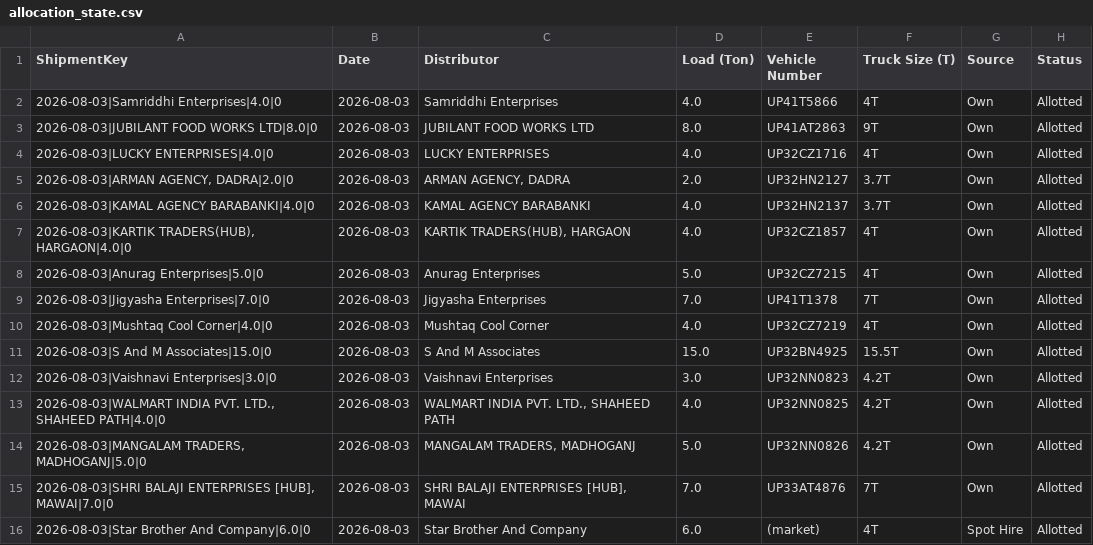
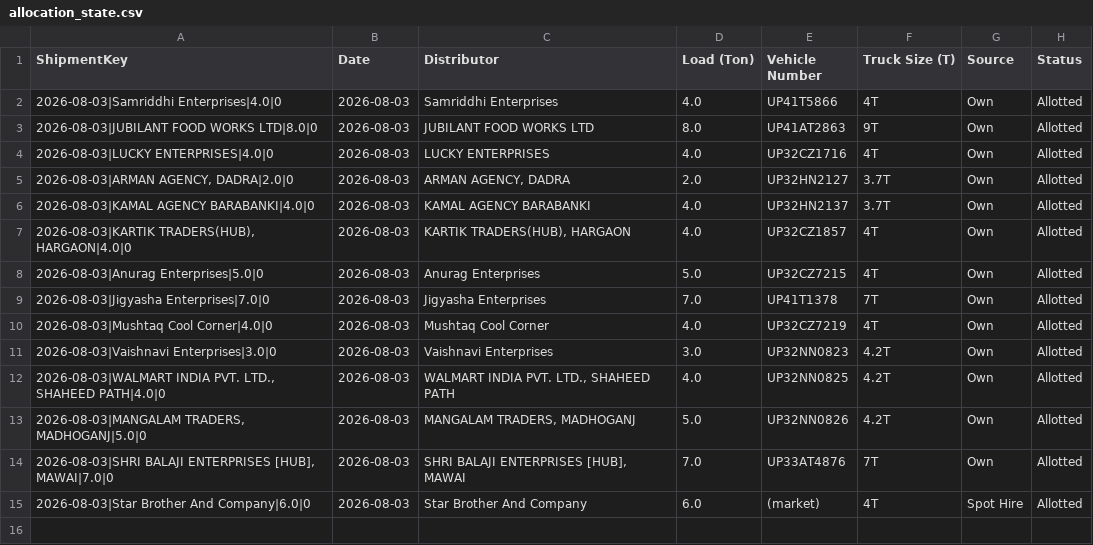
Before and after one commit to DeeAI-byte/TMS, a CSV file: local_data/allocation_state.csv, drawn as a sheet.

Commit message:
Update dispatch allocation state

```diff
--- a/local_data/allocation_state.csv
+++ b/local_data/allocation_state.csv
@@ -10,3 +10,2 @@ ShipmentKey,Date,Distributor,Load (Ton),Vehicle Number,Truck Size (T),Source,Sta
 2026-08-03|Mushtaq Cool Corner|4.0|0,2026-08-03,Mushtaq Cool Corner,4.0,UP32CZ7219,4T,Own,Allotted
-2026-08-03|S And M Associates|15.0|0,2026-08-03,S And M Associates,15.0,UP32BN4925,15.5T,Own,Allotted
 2026-08-03|Vaishnavi Enterprises|3.0|0,2026-08-03,Vaishnavi Enterprises,3.0,UP32NN0823,4.2T,Own,Allotted
```
